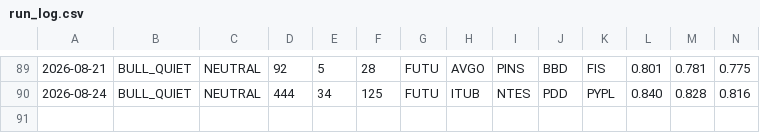
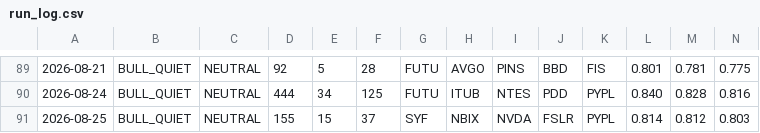
Before and after one commit to jakejwheeler12-cyber/stock-algo, a CSV file: outputs/reports/run_log.csv, drawn as a sheet; only a part is shown, gaps mark what is left out; rows hold the shown columns only; the diff names each change by its address in the sheet, - before the commit and + after, or states it on an @@ line.

Commit message:
Daily report 2026-08-25

```diff
--- a/outputs/reports/run_log.csv
+++ b/outputs/reports/run_log.csv
+row 91: 2026-08-25 | BULL_QUIET | NEUTRAL | 155 | 15 | 37 | SYF | NBIX | NVDA | FSLR | PYPL | 0.814 | 0.812 | 0.803
```
Also changed, not shown: 1 other file.
